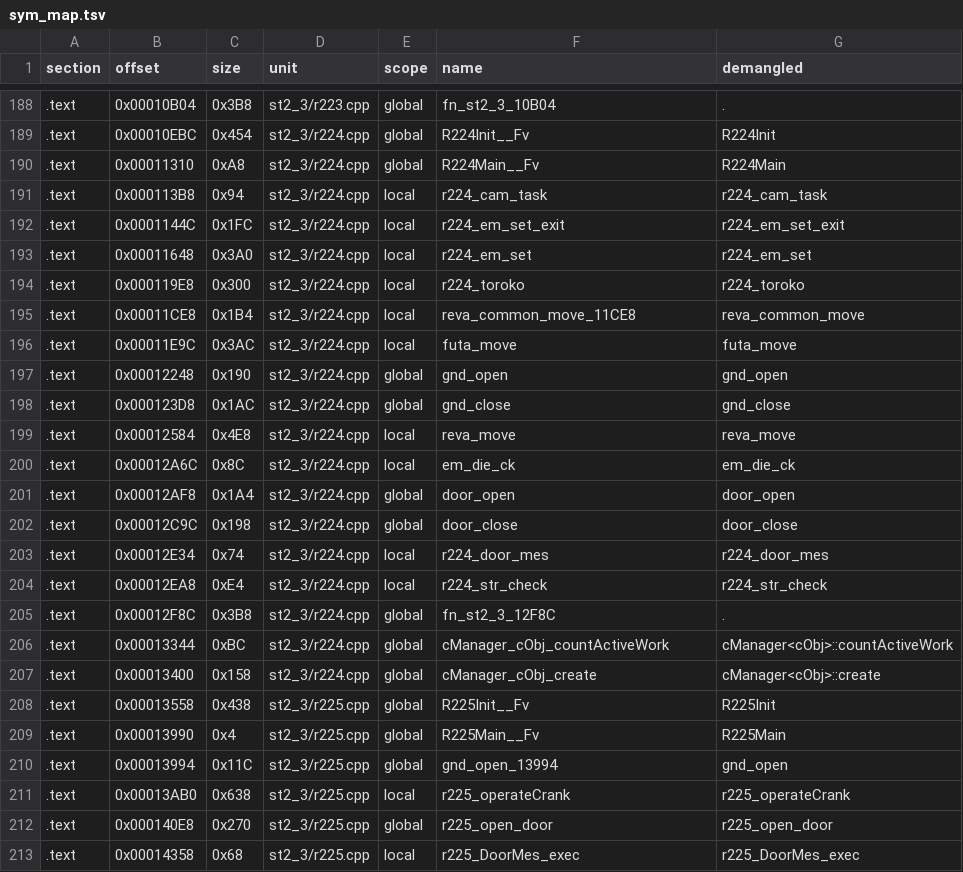
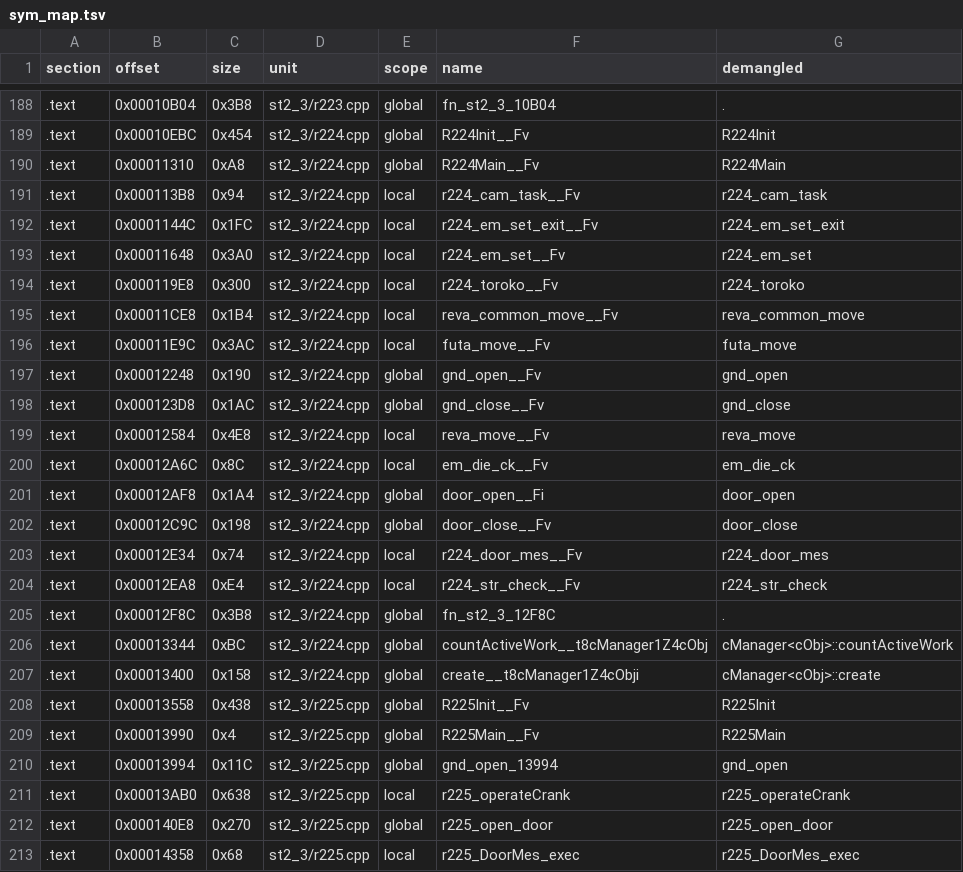
Before and after one commit to Penguinjanator/re4, a TSV file: config/G4BE08/modules/st2_3/sym_map.tsv, drawn as a sheet; only a part is shown, gaps mark what is left out; the diff covers the shown part only.

Commit message:
rooms 9B: r21a 11/17, r224 14/18 written (data identical); objYagura.h; phony-loop frame PRE idiom

```diff
--- a/config/G4BE08/modules/st2_3/sym_map.tsv
+++ b/config/G4BE08/modules/st2_3/sym_map.tsv
@@ -190,19 +190,19 @@ section	offset	size	unit	scope	name	demangled
 .text	0x00011310	0xA8	st2_3/r224.cpp	global	R224Main__Fv	R224Main
-.text	0x000113B8	0x94	st2_3/r224.cpp	local	r224_cam_task	r224_cam_task
-.text	0x0001144C	0x1FC	st2_3/r224.cpp	local	r224_em_set_exit	r224_em_set_exit
-.text	0x00011648	0x3A0	st2_3/r224.cpp	local	r224_em_set	r224_em_set
-.text	0x000119E8	0x300	st2_3/r224.cpp	local	r224_toroko	r224_toroko
-.text	0x00011CE8	0x1B4	st2_3/r224.cpp	local	reva_common_move_11CE8	reva_common_move
-.text	0x00011E9C	0x3AC	st2_3/r224.cpp	local	futa_move	futa_move
-.text	0x00012248	0x190	st2_3/r224.cpp	global	gnd_open	gnd_open
-.text	0x000123D8	0x1AC	st2_3/r224.cpp	global	gnd_close	gnd_close
-.text	0x00012584	0x4E8	st2_3/r224.cpp	local	reva_move	reva_move
-.text	0x00012A6C	0x8C	st2_3/r224.cpp	local	em_die_ck	em_die_ck
-.text	0x00012AF8	0x1A4	st2_3/r224.cpp	global	door_open	door_open
-.text	0x00012C9C	0x198	st2_3/r224.cpp	global	door_close	door_close
-.text	0x00012E34	0x74	st2_3/r224.cpp	local	r224_door_mes	r224_door_mes
-.text	0x00012EA8	0xE4	st2_3/r224.cpp	local	r224_str_check	r224_str_check
+.text	0x000113B8	0x94	st2_3/r224.cpp	local	r224_cam_task__Fv	r224_cam_task
+.text	0x0001144C	0x1FC	st2_3/r224.cpp	local	r224_em_set_exit__Fv	r224_em_set_exit
+.text	0x00011648	0x3A0	st2_3/r224.cpp	local	r224_em_set__Fv	r224_em_set
+.text	0x000119E8	0x300	st2_3/r224.cpp	local	r224_toroko__Fv	r224_toroko
+.text	0x00011CE8	0x1B4	st2_3/r224.cpp	local	reva_common_move__Fv	reva_common_move
+.text	0x00011E9C	0x3AC	st2_3/r224.cpp	local	futa_move__Fv	futa_move
+.text	0x00012248	0x190	st2_3/r224.cpp	global	gnd_open__Fv	gnd_open
+.text	0x000123D8	0x1AC	st2_3/r224.cpp	global	gnd_close__Fv	gnd_close
+.text	0x00012584	0x4E8	st2_3/r224.cpp	local	reva_move__Fv	reva_move
+.text	0x00012A6C	0x8C	st2_3/r224.cpp	local	em_die_ck__Fv	em_die_ck
+.text	0x00012AF8	0x1A4	st2_3/r224.cpp	global	door_open__Fi	door_open
+.text	0x00012C9C	0x198	st2_3/r224.cpp	global	door_close__Fv	door_close
+.text	0x00012E34	0x74	st2_3/r224.cpp	local	r224_door_mes__Fv	r224_door_mes
+.text	0x00012EA8	0xE4	st2_3/r224.cpp	local	r224_str_check__Fv	r224_str_check
 .text	0x00012F8C	0x3B8	st2_3/r224.cpp	global	fn_st2_3_12F8C	.
-.text	0x00013344	0xBC	st2_3/r224.cpp	global	cManager_cObj_countActiveWork	cManager<cObj>::countActiveWork
-.text	0x00013400	0x158	st2_3/r224.cpp	global	cManager_cObj_create	cManager<cObj>::create
+.text	0x00013344	0xBC	st2_3/r224.cpp	global	countActiveWork__t8cManager1Z4cObj	cManager<cObj>::countActiveWork
+.text	0x00013400	0x158	st2_3/r224.cpp	global	create__t8cManager1Z4cObji	cManager<cObj>::create
 .text	0x00013558	0x438	st2_3/r225.cpp	global	R225Init__Fv	R225Init
```
Also changed, not shown: 13 edited cells elsewhere in this file, 8 other files.
